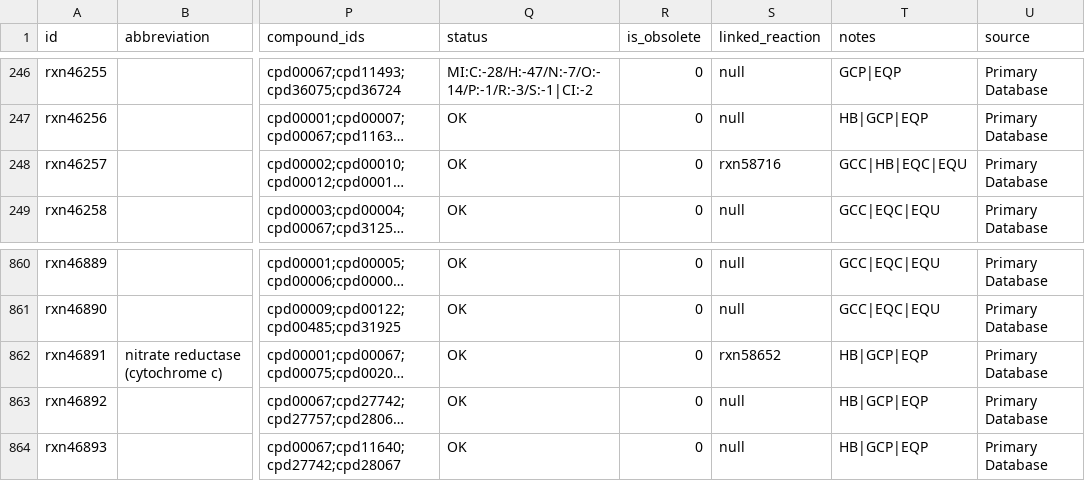
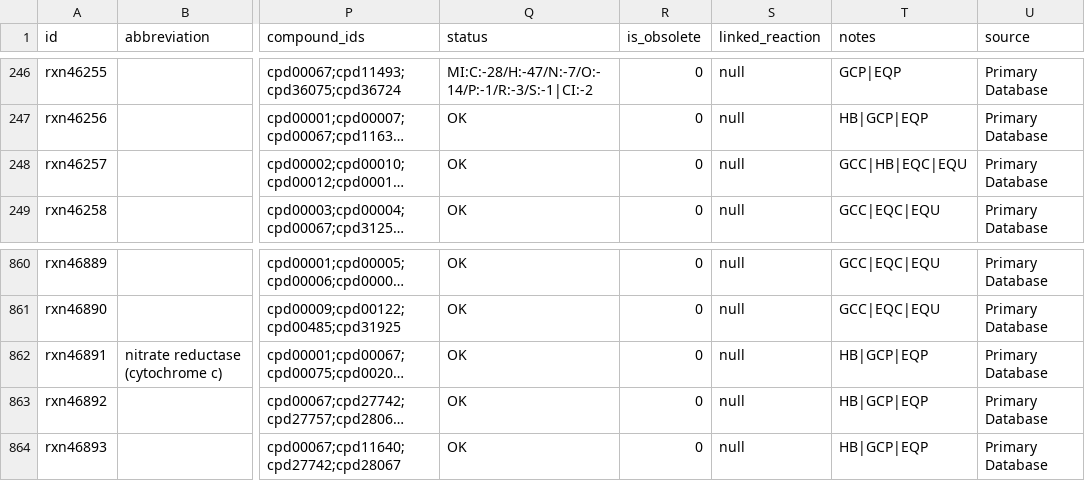
Before and after one commit to ModelSEED/ModelSEEDDatabase, a TSV file: Biochemistry/reaction_46.tsv, drawn as a sheet; only a part is shown, gaps mark what is left out; long unchanged cells end in …; the diff names each change by its address in the sheet, - before the commit and + after, or states it on an @@ line.

```diff
--- a/Biochemistry/reaction_46.tsv
+++ b/Biochemistry/reaction_46.tsv
-S248 (linked_reaction): rxn58716
+S248 (linked_reaction): null
-S862 (linked_reaction): rxn58652
+S862 (linked_reaction): null
```
Also changed, not shown: Biochemistry/reaction_18.tsv, Biochemistry/reaction_40.tsv, 22 other files.
